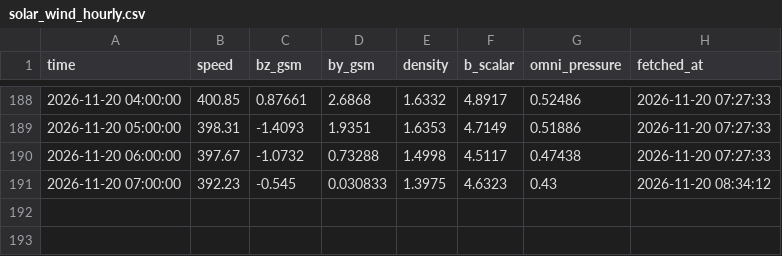
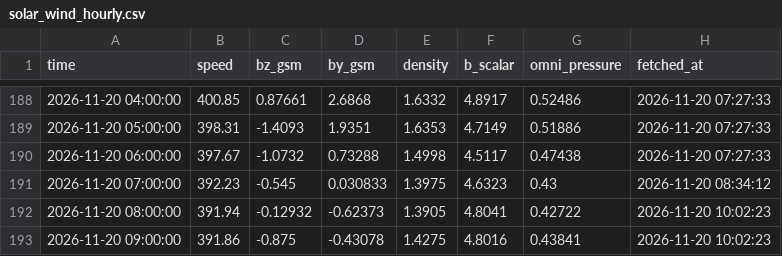
Before and after one commit to Syeda-Aliza-Ayaz/Tormenta, a CSV file: forecasts/solar_wind_hourly.csv, drawn as a sheet; only a part is shown, gaps mark what is left out; the diff names each change by its address in the sheet, - before the commit and + after, or states it on an @@ line.

```diff
--- a/forecasts/solar_wind_hourly.csv
+++ b/forecasts/solar_wind_hourly.csv
+row 192: 2026-11-20 08:00:00 | 391.94 | -0.12932 | -0.62373 | 1.3905 | 4.8041 | 0.42722 | 2026-11-20 10:02:23
+row 193: 2026-11-20 09:00:00 | 391.86 | -0.875 | -0.43078 | 1.4275 | 4.8016 | 0.43841 | 2026-11-20 10:02:23
```
